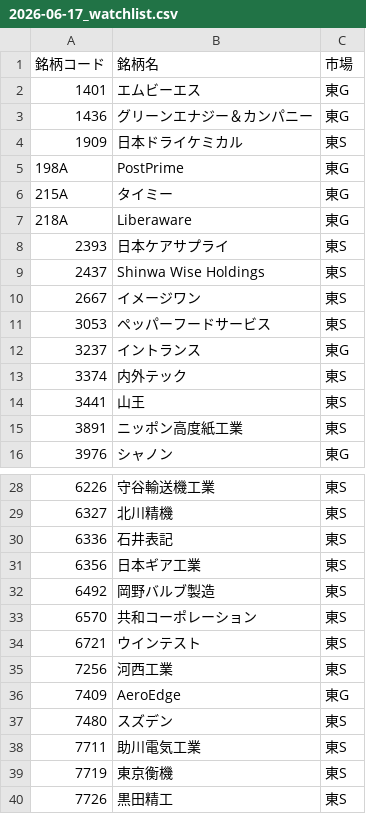
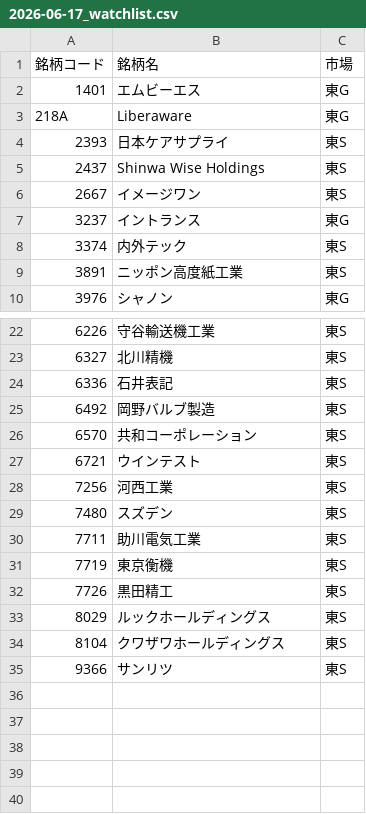
Before and after one commit to shun-0890/stock_auto, a CSV file: targets/2026-06-17_watchlist.csv, drawn as a sheet; only a part is shown, gaps mark what is left out; the shorter side is filled out with more unchanged rows; the diff names each change by its address in the sheet, - before the commit and + after, or states it on an @@ line.

Commit message:
2026-06-17_watchlist.csv を更新

```diff
--- a/targets/2026-06-17_watchlist.csv
+++ b/targets/2026-06-17_watchlist.csv
-row 3: 1436 | グリーンエナジー＆カンパニー | 東G
-row 4: 1909 | 日本ドライケミカル | 東S
-row 5: 198A | PostPrime | 東G
-row 6: 215A | タイミー | 東G
-row 11: 3053 | ペッパーフードサービス | 東S
-row 14: 3441 | 山王 | 東S
-row 31: 6356 | 日本ギア工業 | 東S
-row 36: 7409 | AeroEdge | 東G
```
